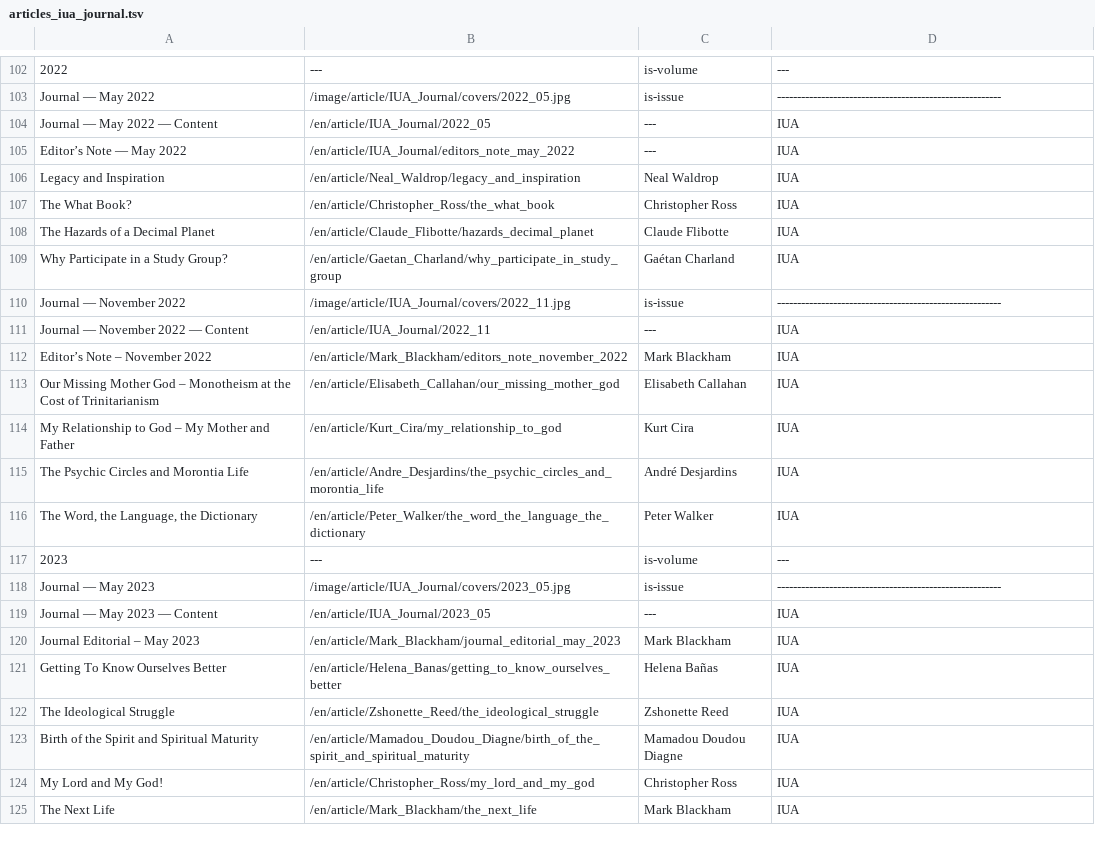
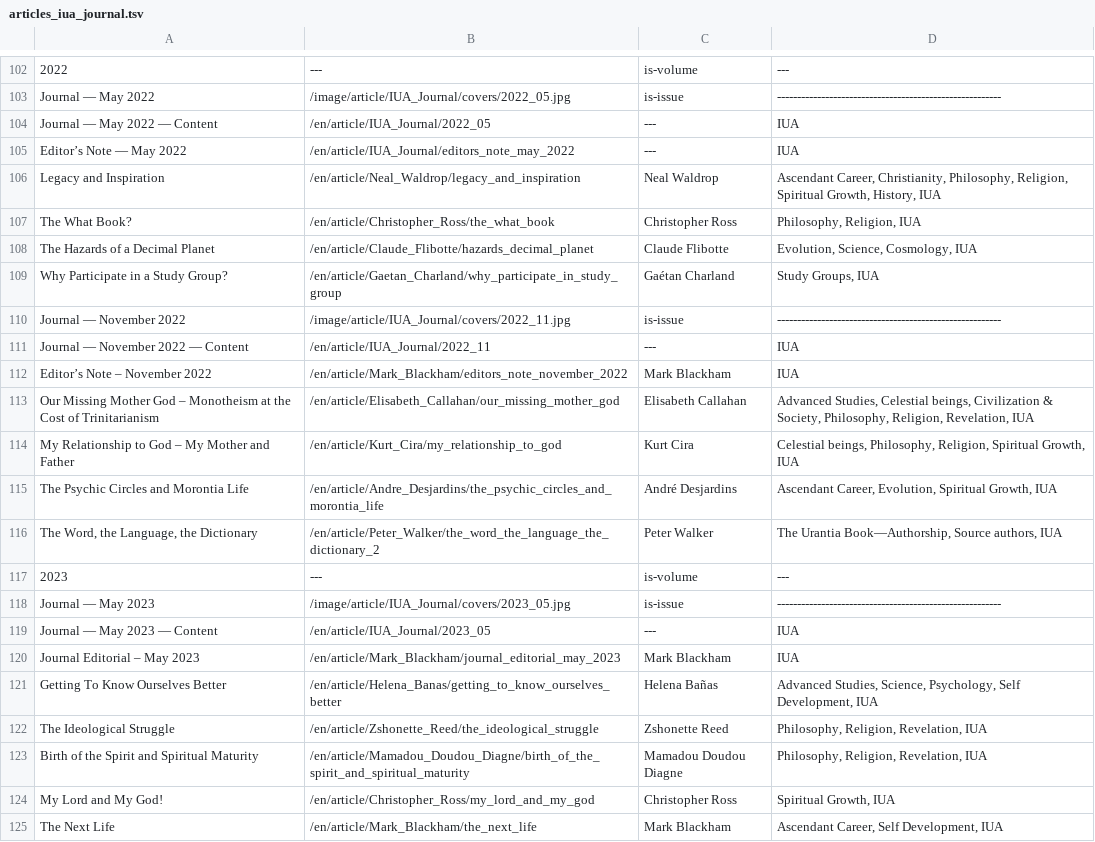
Before and after one commit to JanHerca/urantiapedia, a TSV file: input/txt/articles-en/articles_iua_journal.tsv, drawn as a sheet; only a part is shown, gaps mark what is left out.

Commit message:
IUA Journal (in progress)

```diff
--- a/input/txt/articles-en/articles_iua_journal.tsv
+++ b/input/txt/articles-en/articles_iua_journal.tsv
@@ -105,6 +105,6 @@ Journal — May 2022 — Content	/en/article/IUA_Journal/2022_05	---	IUA
 Editor’s Note — May 2022	/en/article/IUA_Journal/editors_note_may_2022	---	IUA
-Legacy and Inspiration	/en/article/Neal_Waldrop/legacy_and_inspiration	Neal Waldrop	IUA
-The What Book?	/en/article/Christopher_Ross/the_what_book	Christopher Ross	IUA
-The Hazards of a Decimal Planet	/en/article/Claude_Flibotte/hazards_decimal_planet	Claude Flibotte	IUA
-Why Participate in a Study Group?	/en/article/Gaetan_Charland/why_participate_in_study_group	Gaétan Charland	IUA
+Legacy and Inspiration	/en/article/Neal_Waldrop/legacy_and_inspiration	Neal Waldrop	Ascendant Career, Christianity, Philosophy, Religion, Spiritual Growth, History, IUA
+The What Book?	/en/article/Christopher_Ross/the_what_book	Christopher Ross	Philosophy, Religion, IUA
+The Hazards of a Decimal Planet	/en/article/Claude_Flibotte/hazards_decimal_planet	Claude Flibotte	Evolution, Science, Cosmology, IUA
+Why Participate in a Study Group?	/en/article/Gaetan_Charland/why_participate_in_study_group	Gaétan Charland	Study Groups, IUA
 Journal — November 2022	/image/article/IUA_Journal/covers/2022_11.jpg	is-issue	--------------------------------------------------------
@@ -112,6 +112,6 @@ Journal — November 2022 — Content	/en/article/IUA_Journal/2022_11	---	IUA
 Editor’s Note – November 2022	/en/article/Mark_Blackham/editors_note_november_2022	Mark Blackham	IUA
-Our Missing Mother God – Monotheism at the Cost of Trinitarianism	/en/article/Elisabeth_Callahan/our_missing_mother_god	Elisabeth Callahan	IUA
-My Relationship to God – My Mother and Father	/en/article/Kurt_Cira/my_relationship_to_god	Kurt Cira	IUA
-The Psychic Circles and Morontia Life	/en/article/Andre_Desjardins/the_psychic_circles_and_morontia_life	André Desjardins	IUA
-The Word, the Language, the Dictionary	/en/article/Peter_Walker/the_word_the_language_the_dictionary	Peter Walker	IUA
+Our Missing Mother God – Monotheism at the Cost of Trinitarianism	/en/article/Elisabeth_Callahan/our_missing_mother_god	Elisabeth Callahan	Advanced Studies, Celestial beings, Civilization & Society, Philosophy, Religion, Revelation, IUA
+My Relationship to God – My Mother and Father	/en/article/Kurt_Cira/my_relationship_to_god	Kurt Cira	Celestial beings, Philosophy, Religion, Spiritual Growth, IUA
+The Psychic Circles and Morontia Life	/en/article/Andre_Desjardins/the_psychic_circles_and_morontia_life	André Desjardins	Ascendant Career, Evolution, Spiritual Growth, IUA
+The Word, the Language, the Dictionary	/en/article/Peter_Walker/the_word_the_language_the_dictionary_2	Peter Walker	The Urantia Book—Authorship, Source authors, IUA
 2023	---	is-volume	---
@@ -120,6 +120,6 @@ Journal — May 2023 — Content	/en/article/IUA_Journal/2023_05	---	IUA
 Journal Editorial – May 2023	/en/article/Mark_Blackham/journal_editorial_may_2023	Mark Blackham	IUA
-Getting To Know Ourselves Better	/en/article/Helena_Banas/getting_to_know_ourselves_better	Helena Bañas	IUA
-The Ideological Struggle	/en/article/Zshonette_Reed/the_ideological_struggle	Zshonette Reed	IUA
-Birth of the Spirit and Spiritual Maturity	/en/article/Mamadou_Doudou_Diagne/birth_of_the_spirit_and_spiritual_maturity	Mamadou Doudou Diagne	IUA
-My Lord and My God!	/en/article/Christopher_Ross/my_lord_and_my_god	Christopher Ross	IUA
-The Next Life	/en/article/Mark_Blackham/the_next_life	Mark Blackham	IUA
+Getting To Know Ourselves Better	/en/article/Helena_Banas/getting_to_know_ourselves_better	Helena Bañas	Advanced Studies, Science, Psychology, Self Development, IUA
+The Ideological Struggle	/en/article/Zshonette_Reed/the_ideological_struggle	Zshonette Reed	Philosophy, Religion, Revelation, IUA
+Birth of the Spirit and Spiritual Maturity	/en/article/Mamadou_Doudou_Diagne/birth_of_the_spirit_and_spiritual_maturity	Mamadou Doudou Diagne	Philosophy, Religion, Revelation, IUA
+My Lord and My God!	/en/article/Christopher_Ross/my_lord_and_my_god	Christopher Ross	Spiritual Growth, IUA
+The Next Life	/en/article/Mark_Blackham/the_next_life	Mark Blackham	Ascendant Career, Self Development, IUA
```
Also changed, not shown: 43 other files.
